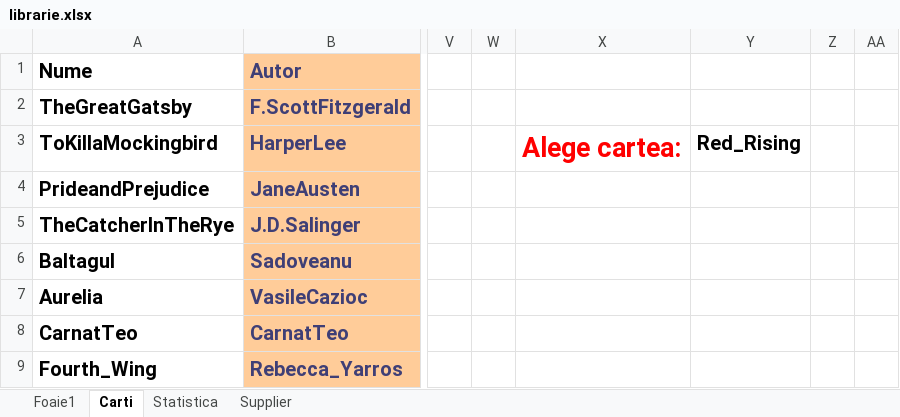
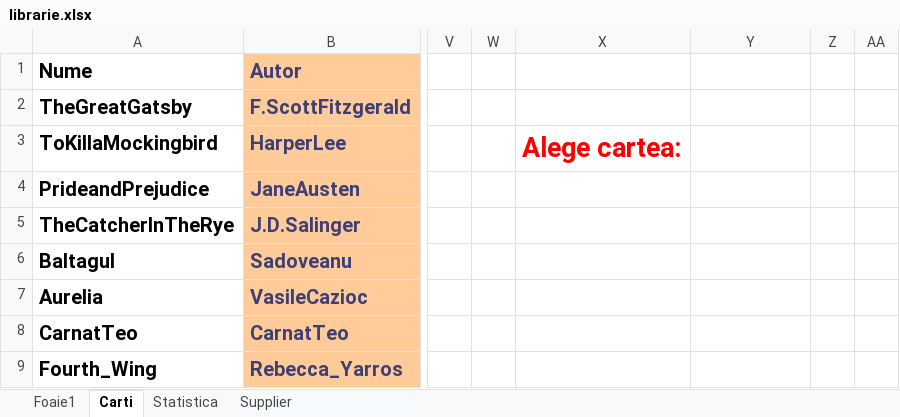
Before and after one commit to dontrusthiscode/CollegePractice, an Excel workbook: Librarie/Excel/librarie.xlsx, sheet Carti, drawn as a sheet; only a part is shown, gaps mark what is left out; values as stored, in another font and other column widths than the file's, no borders; charts and pictures and table styles not drawn; the diff names each change by its address in the sheet, - before the commit and + after, or states it on an @@ line.

```diff
--- a/Librarie/Excel/librarie.xlsx (sheet Carti)
+++ b/Librarie/Excel/librarie.xlsx (sheet Carti)
-Y3: Red_Rising
+Y3: (empty)
```
Also changed, not shown: sheet Foaie1, charts or pictures.
